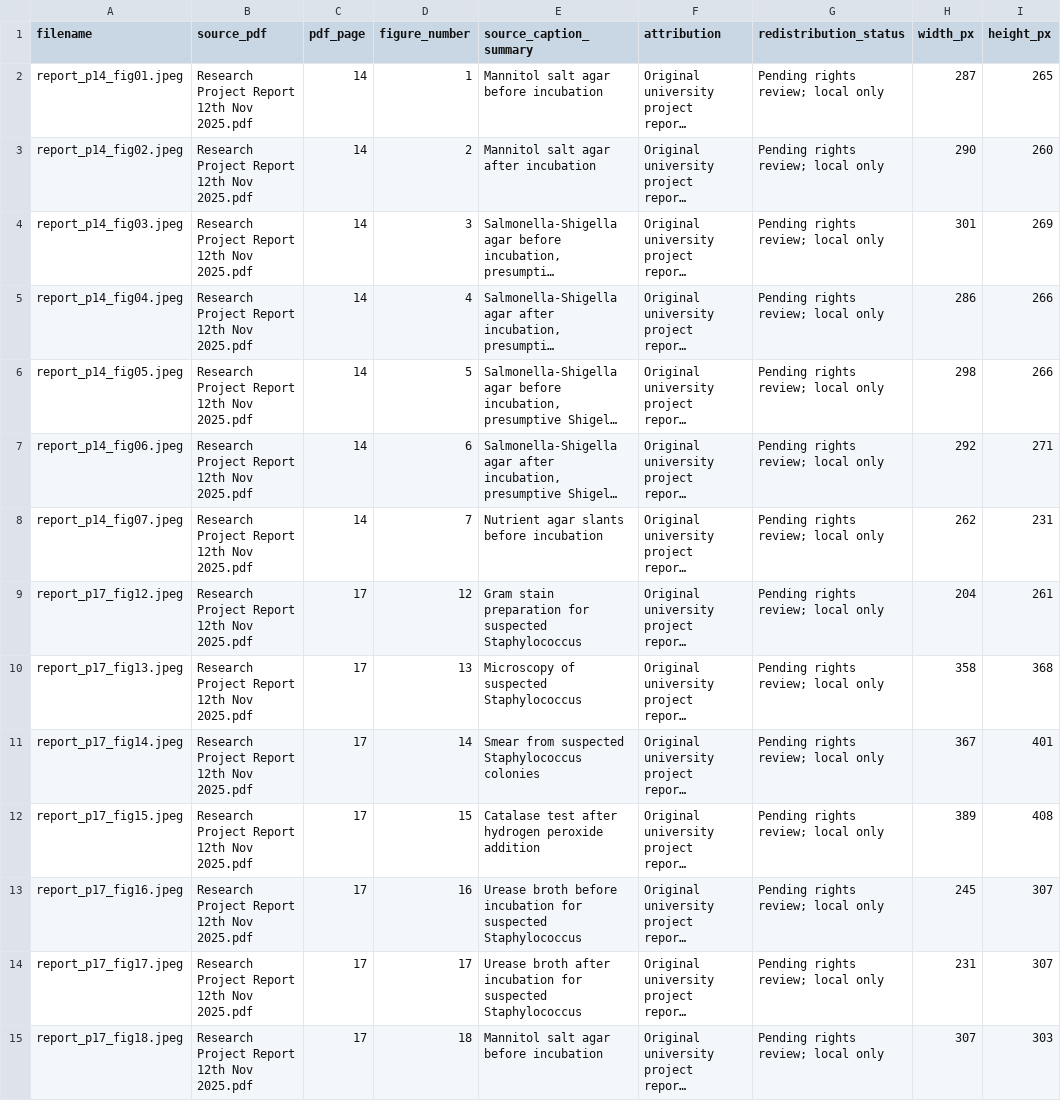
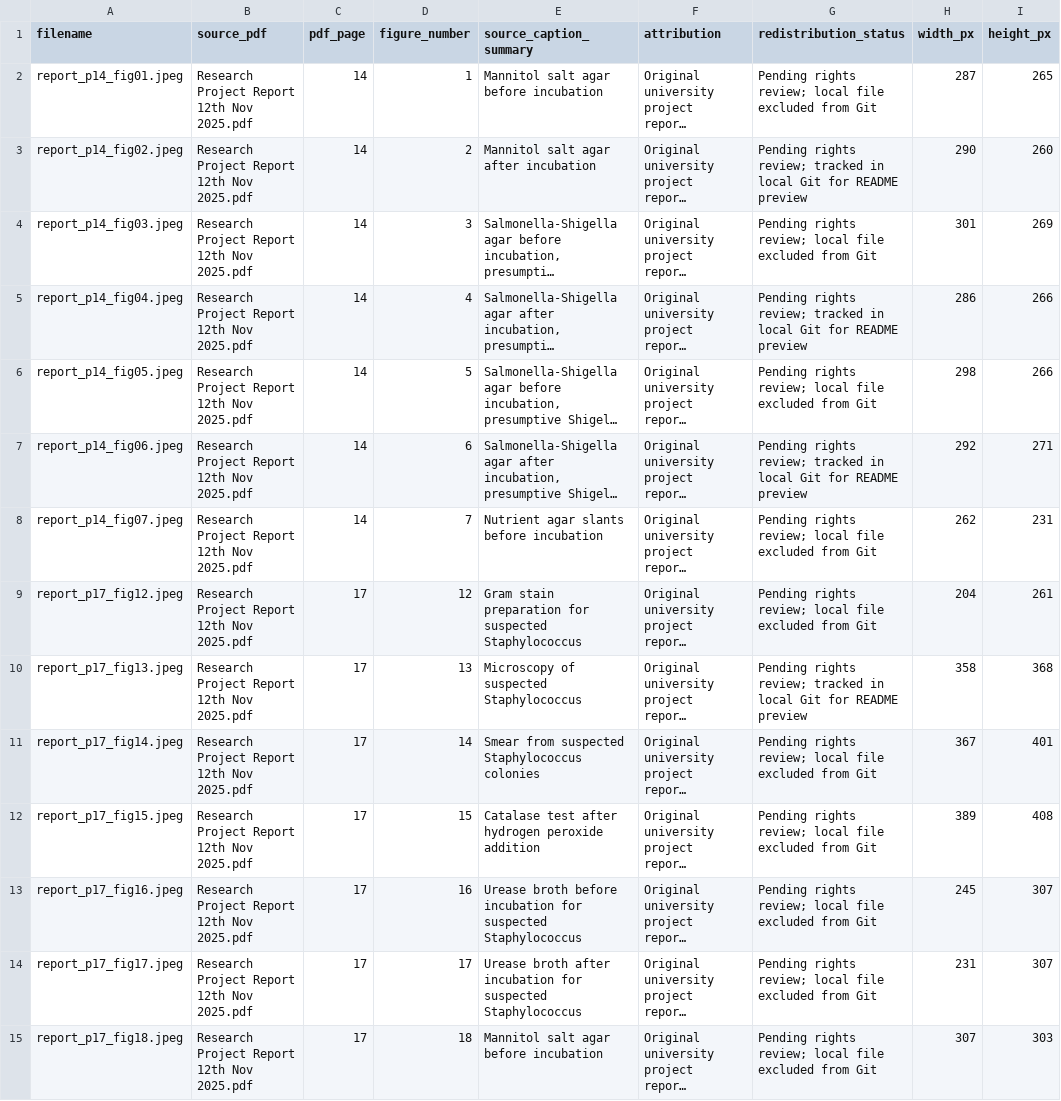
Before and after one commit to tharuniya26/kelani-river-foodborne-pathogen-surveillance, a CSV file: assets/wet_lab/image_inventory.csv, drawn as a sheet; only a part is shown; long unchanged cells end in …; the diff covers the shown part only; the diff names each change by its address in the sheet, - before the commit and + after, or states it on an @@ line.

Commit message:
Show authentic wet-lab gallery and computational skills in README

```diff
--- a/assets/wet_lab/image_inventory.csv
+++ b/assets/wet_lab/image_inventory.csv
-G2 (redistribution_status): Pending rights review; local only
+G2 (redistribution_status): Pending rights review; local file excluded from Git
-G3 (redistribution_status): …rights review; local only
+G3 (redistribution_status): …rights review; tracked in local Git for README preview
-G4 (redistribution_status): Pending rights review; local only
+G4 (redistribution_status): Pending rights review; local file excluded from Git
-G5 (redistribution_status): …rights review; local only
+G5 (redistribution_status): …rights review; tracked in local Git for README preview
-G6 (redistribution_status): Pending rights review; local only
+G6 (redistribution_status): Pending rights review; local file excluded from Git
-G7 (redistribution_status): …rights review; local only
+G7 (redistribution_status): …rights review; tracked in local Git for README preview
-G8:G9 (redistribution_status): Pending rights review; local only
+G8:G9 (redistribution_status): Pending rights review; local file excluded from Git
-G10 (redistribution_status): …rights review; local only
+G10 (redistribution_status): …rights review; tracked in local Git for README preview
-G11:G15 (redistribution_status): Pending rights review; local only
+G11:G15 (redistribution_status): Pending rights review; local file excluded from Git
```
Also changed, not shown: 17 edited cells elsewhere in this file, 14 other files.
